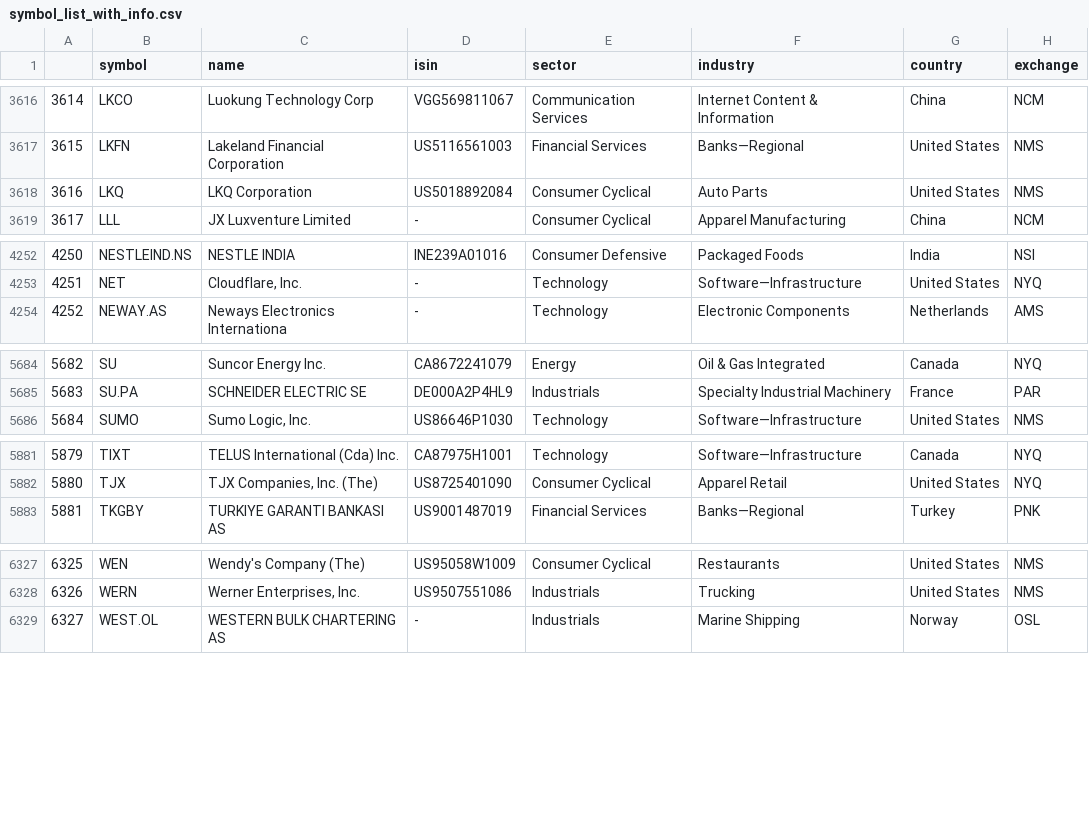
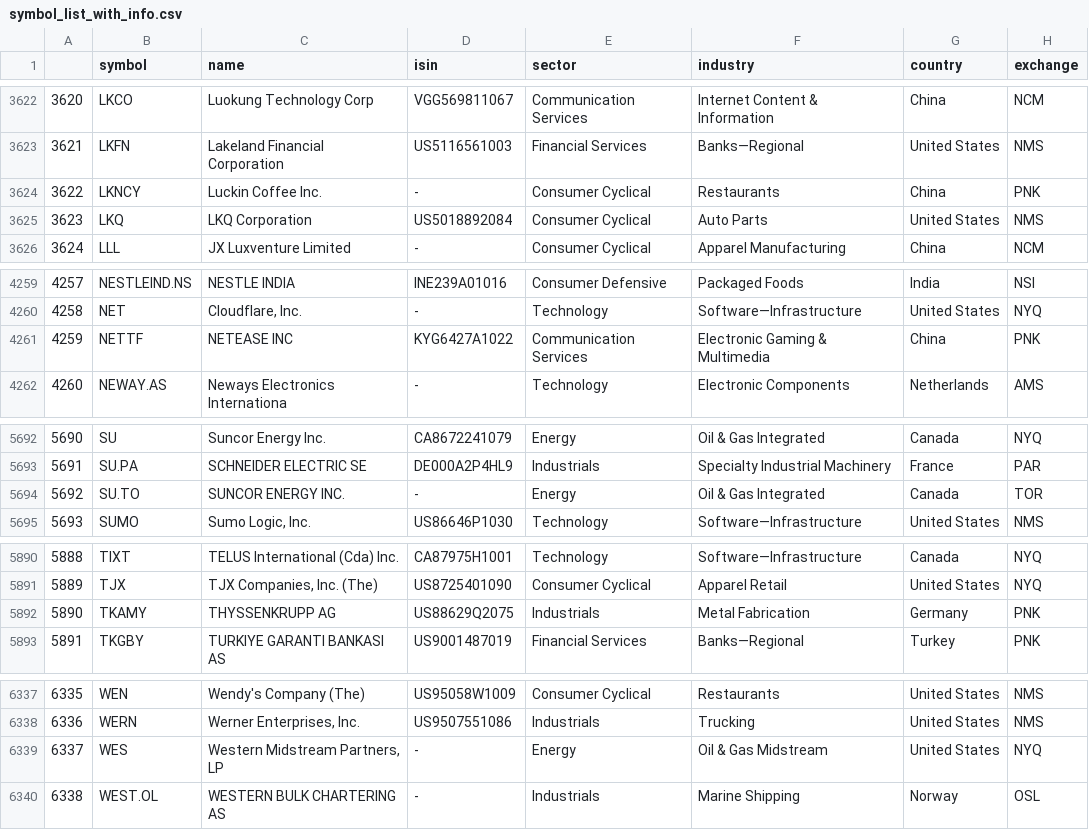
Before and after one commit to cedfactory/cls, a CSV file: DATA/DATABASE/symbol_list_with_info.csv, drawn as a sheet; only a part is shown, gaps mark what is left out; the diff covers the shown part only; the diff names each change by its address in the sheet, - before the commit and + after, or states it on an @@ line.

```diff
--- a/DATA/DATABASE/symbol_list_with_info.csv
+++ b/DATA/DATABASE/symbol_list_with_info.csv
@@ column A renumbered from row 438 down @@
+row 3624: 3622 | LKNCY | Luckin Coffee Inc. | - | Consumer Cyclical | Restaurants | China | PNK
+row 4261: 4259 | NETTF | NETEASE INC | KYG6427A1022 | Communication Services | Electronic Gaming & Multimedia | China | PNK
+row 5694: 5692 | SU.TO | SUNCOR ENERGY INC. | - | Energy | Oil & Gas Integrated | Canada | TOR
+row 5892: 5890 | TKAMY | THYSSENKRUPP AG | US88629Q2075 | Industrials | Metal Fabrication | Germany | PNK
+row 6339: 6337 | WES | Western Midstream Partners, LP | - | Energy | Oil & Gas Midstream | United States | NYQ
```
Also changed, not shown: 6 added rows elsewhere in this file, 4 other files.
